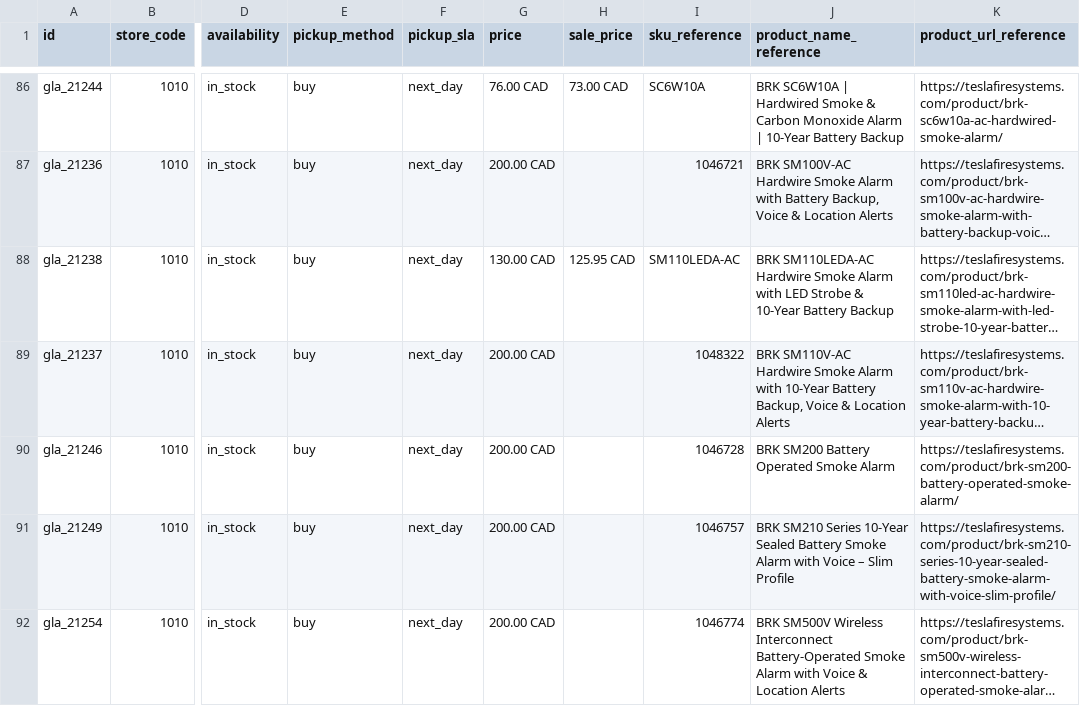
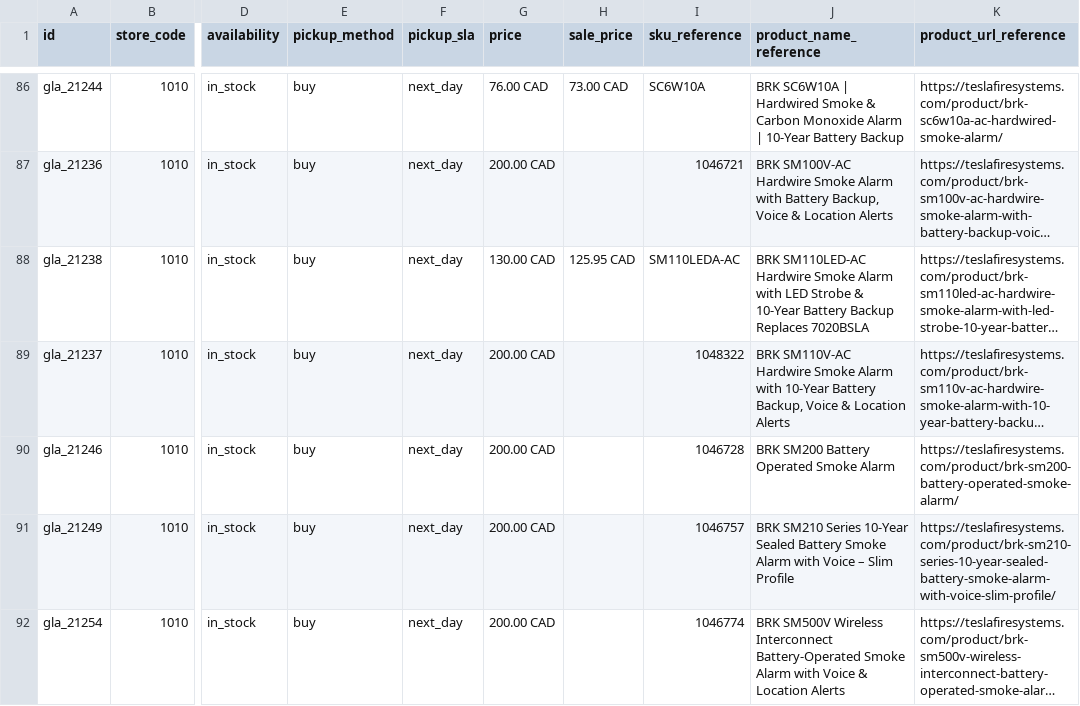
Before and after one commit to SKGroupstor/tesla-fire-systems-inc-canada-feeds, a CSV file: GMC-local-inventory-feed-inc.csv, drawn as a sheet; only a part is shown, gaps mark what is left out; long unchanged cells end in …; the diff names each change by its address in the sheet, - before the commit and + after, or states it on an @@ line.

```diff
--- a/GMC-local-inventory-feed-inc.csv
+++ b/GMC-local-inventory-feed-inc.csv
-J88 (product_name_reference): BRK SM110LEDA-AC Hardwire Smoke Alarm with LED Strobe & 10-Year Battery Backup
+J88 (product_name_reference): BRK SM110LED-AC Hardwire Smoke Alarm with LED Strobe & 10-Year Battery Backup Replaces 7020BSLA
```
Also changed, not shown: open ai/teslafiresystems_openai_feed.csv, open ai/teslafiresystems_openai_feed.tsv, 3 other files.
